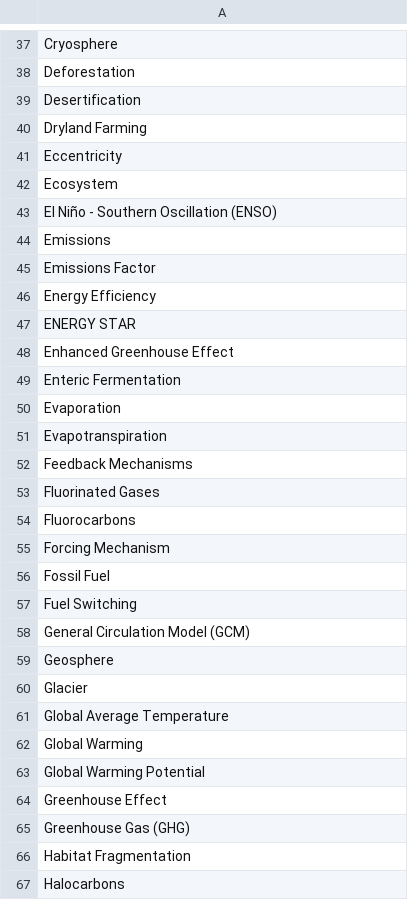
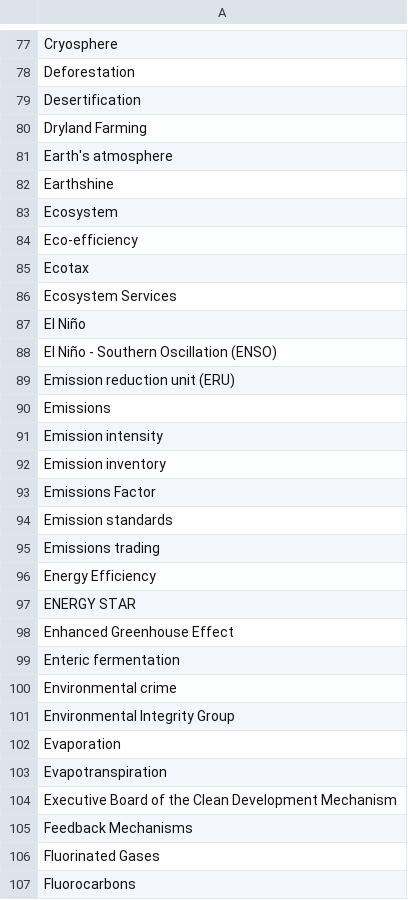
Before and after one commit to digithree/weather-web-wander, a CSV file: src/weatherwebwander/climate-change-terms.csv, drawn as a sheet; only a part is shown, gaps mark what is left out; the shorter side is filled out with more unchanged rows; the diff covers the shown part only.

Commit message:
(0.1.3) Combined climate change keywords from online glossaries into one file, climate-change-terms.csv; cleaned out terms which were off topic or too broad. Changed text element sampling to expand from just paragraph <p> to table element <td> and list item <li>. Add auto scroll to non search webpages using simple JavaScript injection. Automatically go to full screen.

```diff
--- a/src/weatherwebwander/climate-change-terms.csv
+++ b/src/weatherwebwander/climate-change-terms.csv
@@ -40,7 +89,17 @@
 "Dryland Farming"
-"Eccentricity"
+Earth's atmosphere
+Earthshine
 "Ecosystem"
+Eco-efficiency
+Ecotax
+Ecosystem Services
+El Niño
 "El Niño - Southern Oscillation (ENSO)"
+Emission reduction unit (ERU)
 "Emissions"
+Emission intensity
+Emission inventory
 "Emissions Factor"
+Emission standards
+Emissions trading
 "Energy Efficiency"
@@ -48,5 +107,8 @@
 "Enhanced Greenhouse Effect"
-"Enteric Fermentation"
+Enteric fermentation
+Environmental crime
+Environmental Integrity Group
 "Evaporation"
 "Evapotranspiration"
+Executive Board of the Clean Development Mechanism
 "Feedback Mechanisms"
```
Also changed, not shown: 126 added rows, 1 removed row and 5 edited cells elsewhere in this file, 7 other files.
